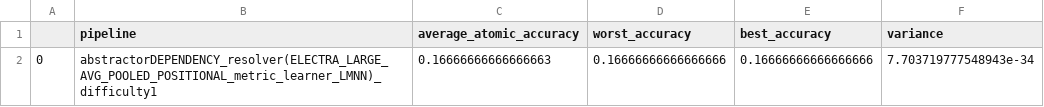
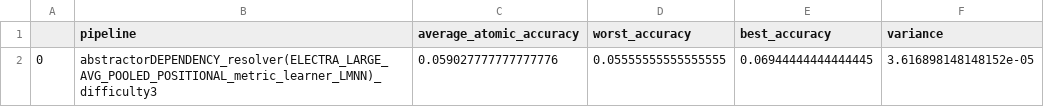
Before and after one commit to Panda-vid/EfficientParsing, a CSV file: res/measurements/abstractor_measurement/measurment_after_1_tests.csv, drawn as a sheet; removed rows and columns are numbered as before the commit, all else as after; the diff names each change by its address in the sheet, - before the commit and + after, or states it on an @@ line.

```diff
--- a/res/measurements/abstractor_measurement/measurment_after_1_tests.csv
+++ b/res/measurements/abstractor_measurement/measurment_after_1_tests.csv
-row 2: 0 | abstractorDEPENDENCY_resolver(ELECTRA_LARGE_AVG_POOLED_POSITIONAL_metric_learner_LMNN)_difficulty1 | 0.16666666666666663 | 0.16666666666666666 | 0.16666666666666666 | 7.703719777548943e-34
+row 2: 0 | abstractorDEPENDENCY_resolver(ELECTRA_LARGE_AVG_POOLED_POSITIONAL_metric_learner_LMNN)_difficulty3 | 0.059027777777777776 | 0.05555555555555555 | 0.06944444444444445 | 3.616898148148152e-05
```
Also changed, not shown: res/measurements/abstractor_measurement/measurment_after_4_tests.csv, 5 other files.
